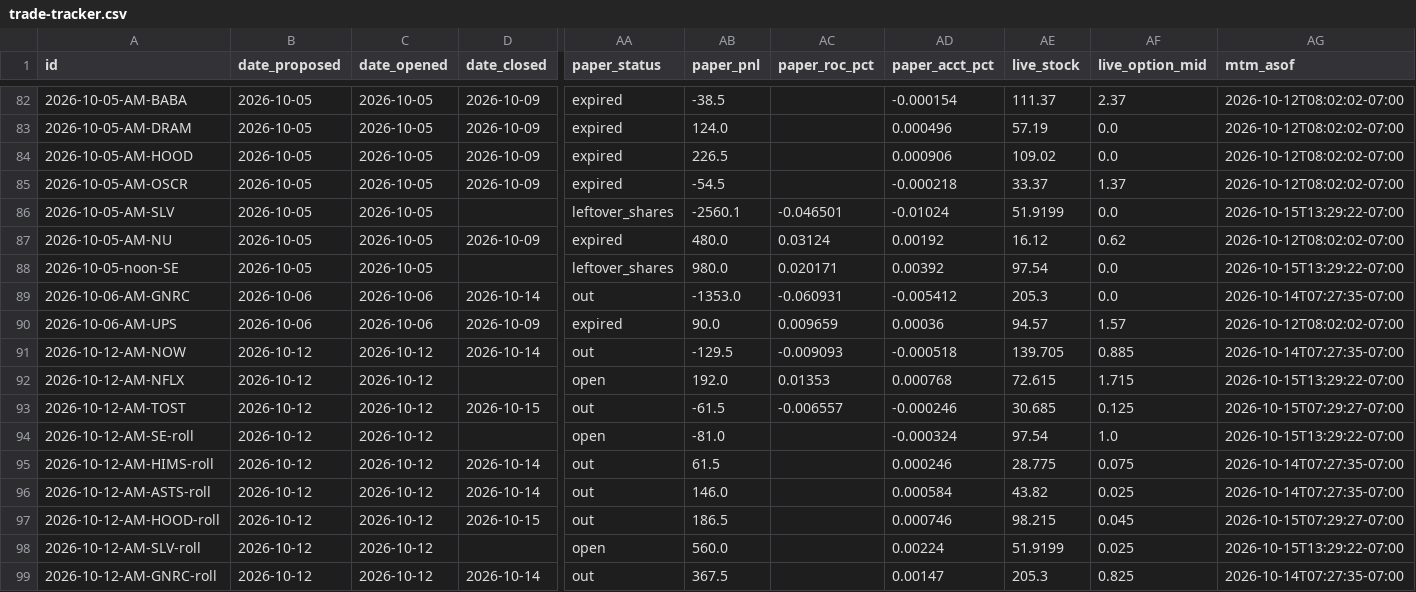
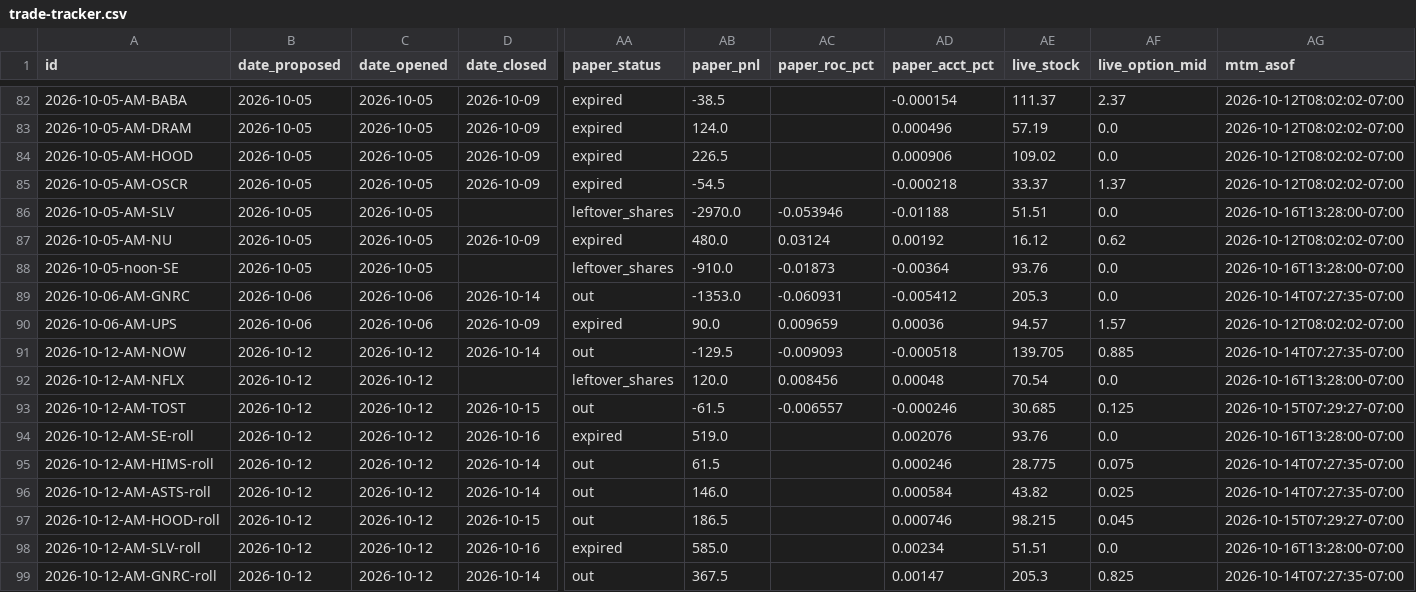
Before and after one commit to JesseHart22/stocktimus-paper, a CSV file: trade-tracker.csv, drawn as a sheet; only a part is shown, gaps mark what is left out; the diff covers the shown part only; the diff names each change by its address in the sheet, - before the commit and + after, or states it on an @@ line.

```diff
--- a/trade-tracker.csv
+++ b/trade-tracker.csv
-AB86 (paper_pnl): -2560.1
+AB86 (paper_pnl): -2970.0
-AC86 (paper_roc_pct): -0.046501
+AC86 (paper_roc_pct): -0.053946
-AD86 (paper_acct_pct): -0.01024
+AD86 (paper_acct_pct): -0.01188
-AE86 (live_stock): 51.9199
+AE86 (live_stock): 51.51
-AG86 (mtm_asof): 2026-10-15T13:29:22-07:00
+AG86 (mtm_asof): 2026-10-16T13:28:00-07:00
-AB88 (paper_pnl): 980.0
+AB88 (paper_pnl): -910.0
-AC88 (paper_roc_pct): 0.020171
+AC88 (paper_roc_pct): -0.01873
-AD88 (paper_acct_pct): 0.00392
+AD88 (paper_acct_pct): -0.00364
-AE88 (live_stock): 97.54
+AE88 (live_stock): 93.76
-AG88 (mtm_asof): 2026-10-15T13:29:22-07:00
+AG88 (mtm_asof): 2026-10-16T13:28:00-07:00
-AA92 (paper_status): open
+AA92 (paper_status): leftover_shares
-AB92 (paper_pnl): 192.0
+AB92 (paper_pnl): 120.0
-AC92 (paper_roc_pct): 0.01353
+AC92 (paper_roc_pct): 0.008456
-AD92 (paper_acct_pct): 0.000768
+AD92 (paper_acct_pct): 0.00048
-AE92 (live_stock): 72.615
+AE92 (live_stock): 70.54
-AF92 (live_option_mid): 1.715
+AF92 (live_option_mid): 0.0
-AG92 (mtm_asof): 2026-10-15T13:29:22-07:00
+AG92 (mtm_asof): 2026-10-16T13:28:00-07:00
-D94 (date_closed): (empty)
+D94 (date_closed): 2026-10-16
-AA94 (paper_status): open
+AA94 (paper_status): expired
-AB94 (paper_pnl): -81.0
+AB94 (paper_pnl): 519.0
-AD94 (paper_acct_pct): -0.000324
+AD94 (paper_acct_pct): 0.002076
-AE94 (live_stock): 97.54
+AE94 (live_stock): 93.76
-AF94 (live_option_mid): 1.0
+AF94 (live_option_mid): 0.0
-AG94 (mtm_asof): 2026-10-15T13:29:22-07:00
+AG94 (mtm_asof): 2026-10-16T13:28:00-07:00
-D98 (date_closed): (empty)
+D98 (date_closed): 2026-10-16
-AA98 (paper_status): open
+AA98 (paper_status): expired
-AB98 (paper_pnl): 560.0
+AB98 (paper_pnl): 585.0
-AD98 (paper_acct_pct): 0.00224
+AD98 (paper_acct_pct): 0.00234
-AE98 (live_stock): 51.9199
+AE98 (live_stock): 51.51
-AF98 (live_option_mid): 0.025
+AF98 (live_option_mid): 0.0
-AG98 (mtm_asof): 2026-10-15T13:29:22-07:00
+AG98 (mtm_asof): 2026-10-16T13:28:00-07:00
```
Also changed, not shown: 40 edited cells elsewhere in this file, 8 other files.
